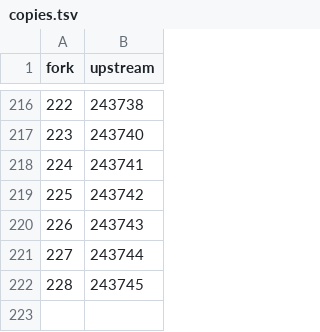
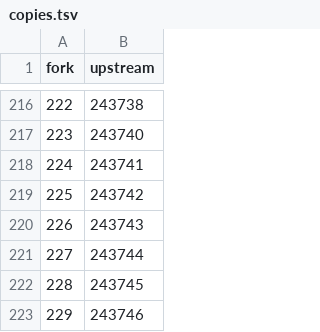
Before and after one commit to maximtop/AdguardFilters, a TSV file: copies.tsv, drawn as a sheet; only a part is shown, gaps mark what is left out; the diff names each change by its address in the sheet, - before the commit and + after, or states it on an @@ line.

```diff
--- a/copies.tsv
+++ b/copies.tsv
+row 223: 229 | 243746
```
